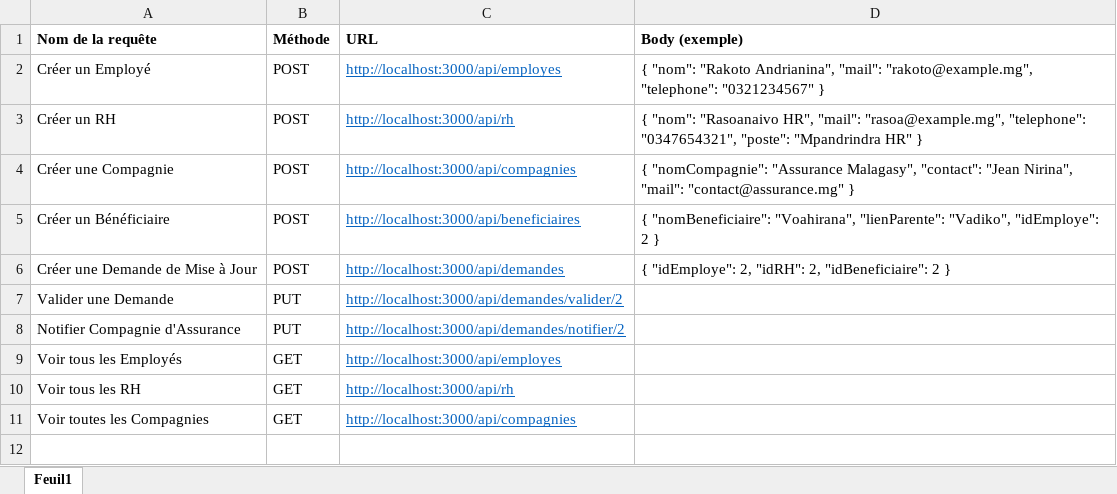
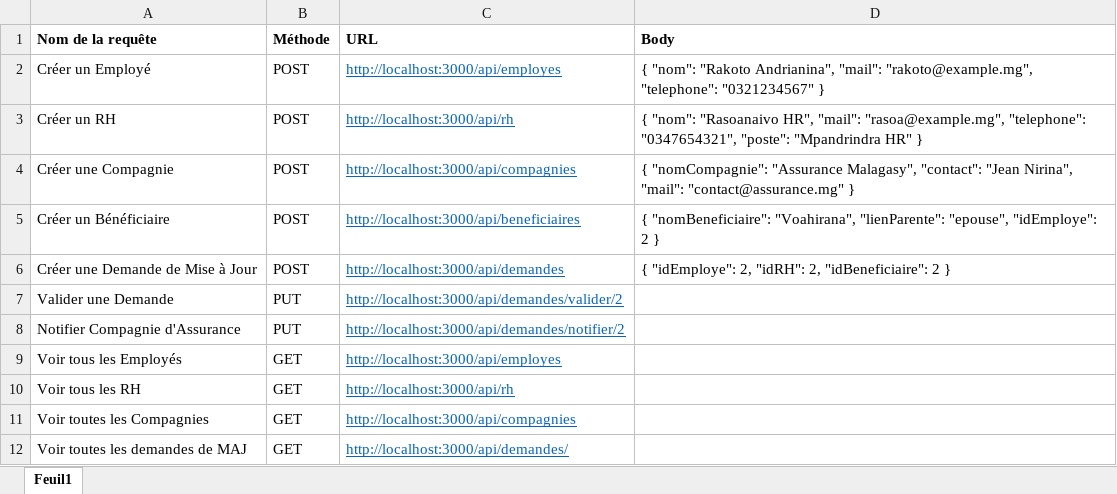
Before and after one commit to Psychose11/benificiaire-assurance-api, an Excel workbook: postman_requete.xlsx, sheet Feuil1, drawn as a sheet; values as stored, in another font and other column widths than the file's, no borders; the diff names each change by its address in the sheet, - before the commit and + after, or states it on an @@ line.

```diff
--- a/postman_requete.xlsx (sheet Feuil1)
+++ b/postman_requete.xlsx (sheet Feuil1)
-D1: Body (exemple)
+D1: Body
-D5 (Body): …"Voahirana", "lienParente": "Vadiko", "idEmploye": 2…
+D5 (Body): …"Voahirana", "lienParente": "epouse", "idEmploye": 2…
+row 12: Voir toutes les demandes de MAJ | GET | http://localhost:3000/api/demandes/
```
Also changed, not shown: 7 other files.
